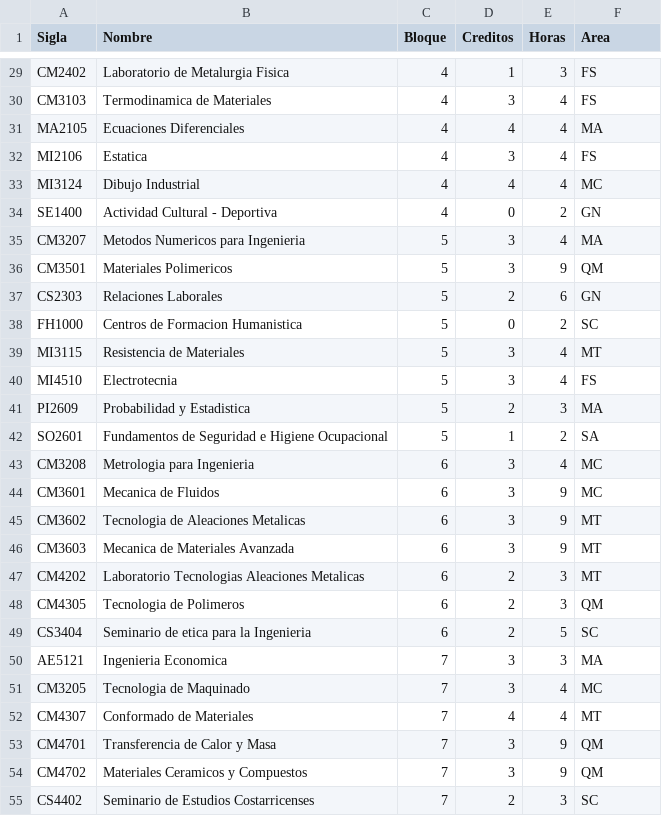
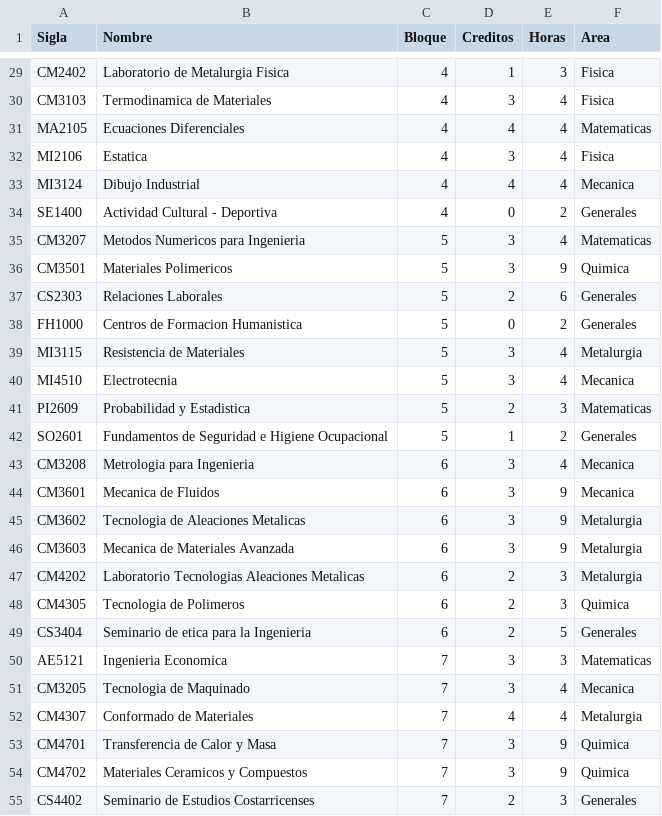
Before and after one commit to alisolano/Visualizacion-II, a CSV file: Nodos_Cursos.csv, drawn as a sheet; only a part is shown, gaps mark what is left out; the diff covers the shown part only; the diff names each change by its address in the sheet, - before the commit and + after, or states it on an @@ line.

```diff
--- a/Nodos_Cursos.csv
+++ b/Nodos_Cursos.csv
-F29:F30 (Area): FS
+F29:F30 (Area): Fisica
-F31 (Area): MA
+F31 (Area): Matematicas
-F32 (Area): FS
+F32 (Area): Fisica
-F33 (Area): MC
+F33 (Area): Mecanica
-F34 (Area): GN
+F34 (Area): Generales
-F35 (Area): MA
+F35 (Area): Matematicas
-F36 (Area): QM
+F36 (Area): Quimica
-F37 (Area): GN
+F37 (Area): Generales
-F38 (Area): SC
+F38 (Area): Generales
-F39 (Area): MT
+F39 (Area): Metalurgia
-F40 (Area): FS
+F40 (Area): Mecanica
-F41 (Area): MA
+F41 (Area): Matematicas
-F42 (Area): SA
+F42 (Area): Generales
-F43:F44 (Area): MC
+F43:F44 (Area): Mecanica
-F45:F47 (Area): MT
+F45:F47 (Area): Metalurgia
-F48 (Area): QM
+F48 (Area): Quimica
-F49 (Area): SC
+F49 (Area): Generales
-F50 (Area): MA
+F50 (Area): Matematicas
-F51 (Area): MC
+F51 (Area): Mecanica
-F52 (Area): MT
+F52 (Area): Metalurgia
-F53:F54 (Area): QM
+F53:F54 (Area): Quimica
-F55 (Area): SC
+F55 (Area): Generales
```
Also changed, not shown: 40 edited cells elsewhere in this file.
